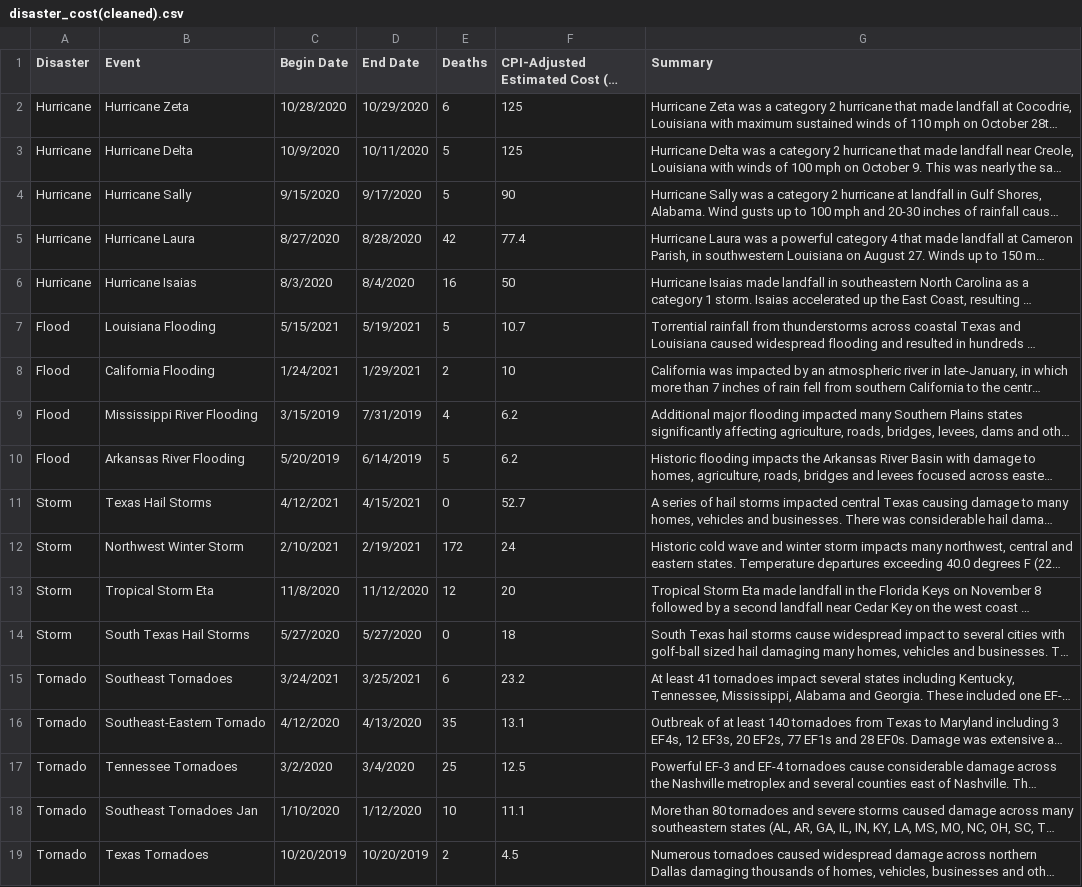
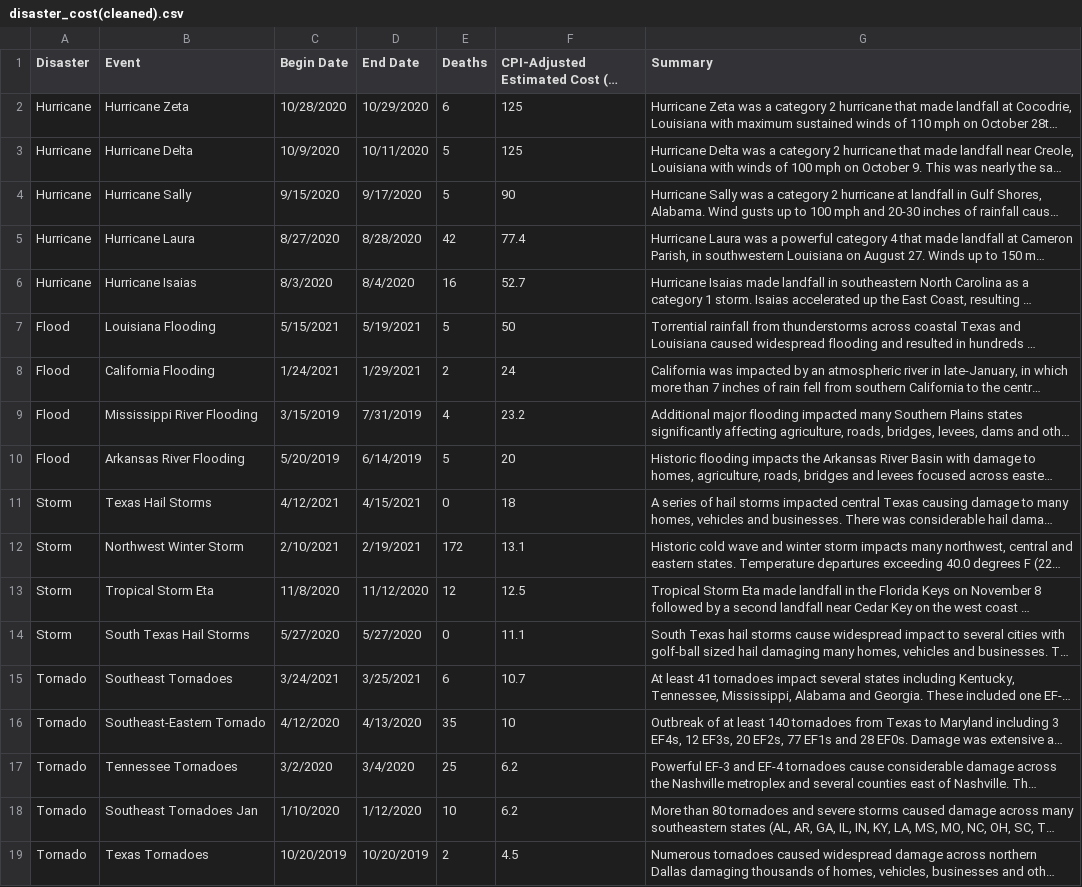
Before and after one commit to 2svelte/project, a CSV file: Assignment 2/datasets/cleaned/disaster_cost(cleaned).csv, drawn as a sheet; long unchanged cells end in …; the diff names each change by its address in the sheet, - before the commit and + after, or states it on an @@ line.

Commit message:
Sorted columns

```diff
--- a/Assignment 2/datasets/cleaned/disaster_cost(cleaned).csv
+++ b/Assignment 2/datasets/cleaned/disaster_cost(cleaned).csv
-F6: 50
+F6: 52.7
-F7: 10.7
+F7: 50
-F8: 10
+F8: 24
-F9: 6.2
+F9: 23.2
-F10: 6.2
+F10: 20
-F11: 52.7
+F11: 18
-F12: 24
+F12: 13.1
-F13: 20
+F13: 12.5
-F14: 18
+F14: 11.1
-F15: 23.2
+F15: 10.7
-F16: 13.1
+F16: 10
-F17: 12.5
+F17: 6.2
-F18: 11.1
+F18: 6.2
```
